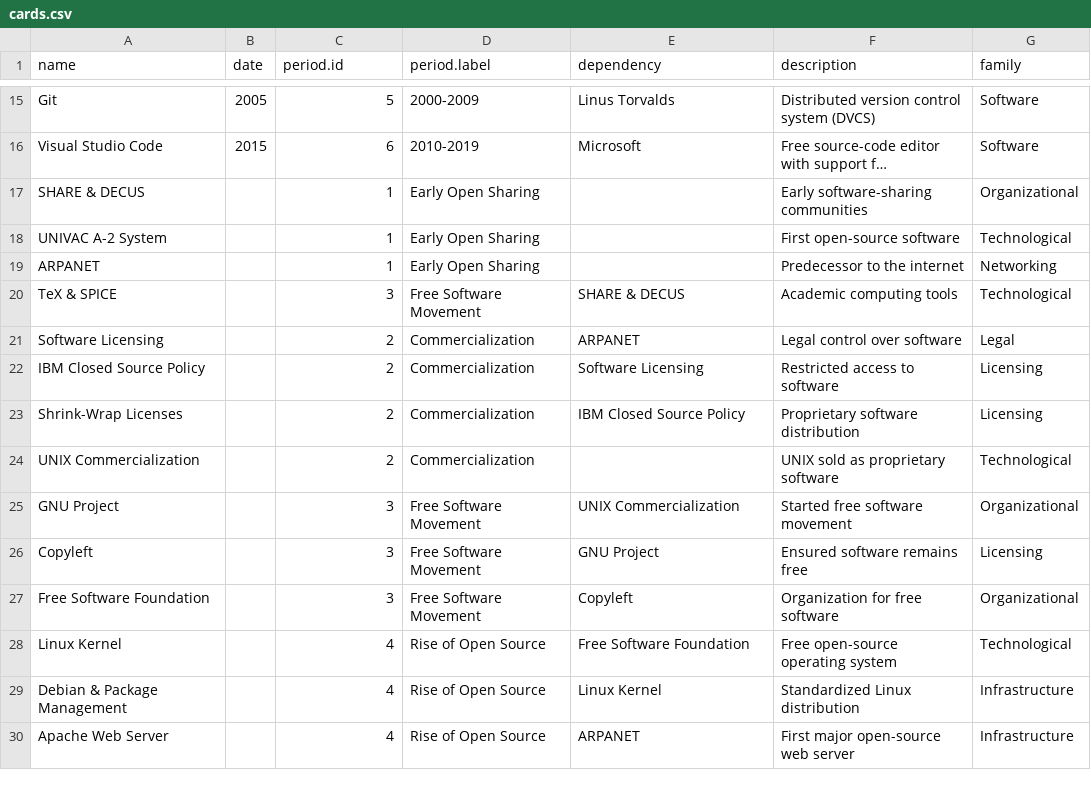
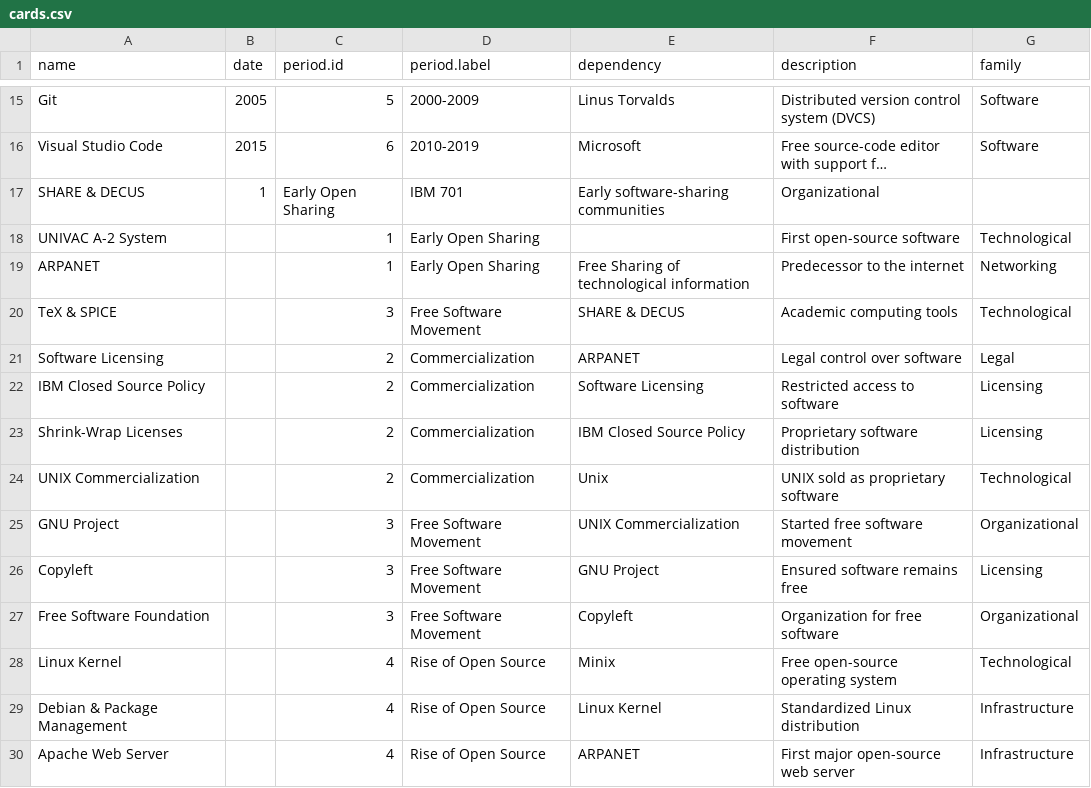
Before and after one commit to mdbesten/emergence, a CSV file: cards.csv, drawn as a sheet; only a part is shown, gaps mark what is left out; long unchanged cells end in …; the diff names each change by its address in the sheet, - before the commit and + after, or states it on an @@ line.

Commit message:
Update cards.csv
added dependson

```diff
--- a/cards.csv
+++ b/cards.csv
-B17 (date): (empty)
+B17 (date): 1
-C17 (period.id): 1
+C17 (period.id): Early Open Sharing
-D17 (period.label): Early Open Sharing
+D17 (period.label): IBM 701
-E17 (dependency): (empty)
+E17 (dependency): Early software-sharing communities
-F17 (description): Early software-sharing communities
+F17 (description): Organizational
-G17 (family): Organizational
+G17 (family): (empty)
-E19 (dependency): (empty)
+E19 (dependency): Free Sharing of technological information
-E24 (dependency): (empty)
+E24 (dependency): Unix
-E28 (dependency): Free Software Foundation
+E28 (dependency): Minix
```
